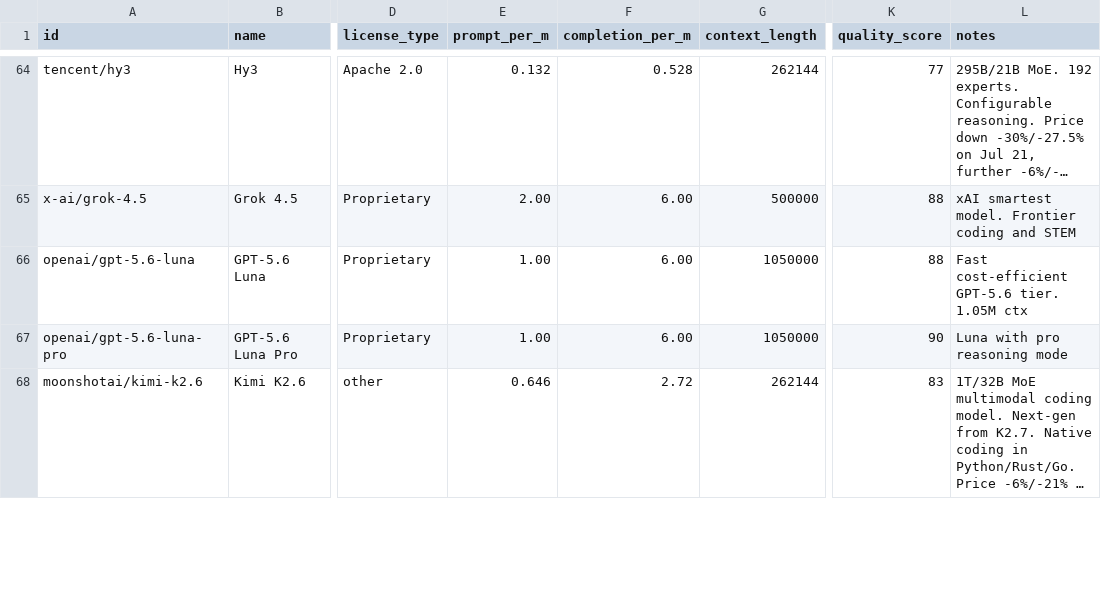
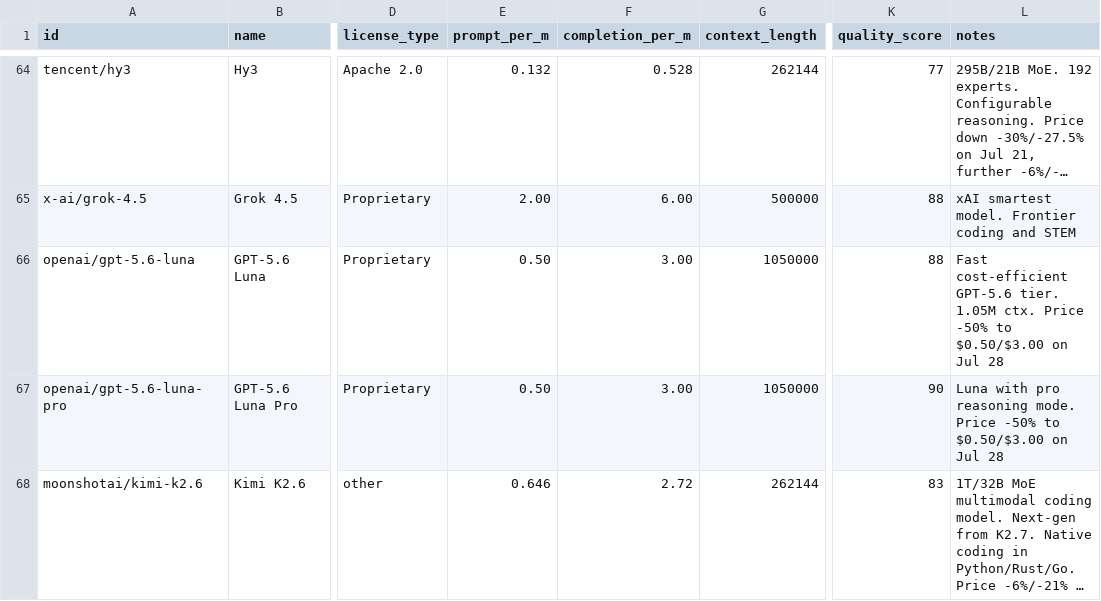
Before and after one commit to startakovsky/llm-model-tracker, a CSV file: models.csv, drawn as a sheet; only a part is shown, gaps mark what is left out; long unchanged cells end in …; the diff covers the shown part only; the diff names each change by its address in the sheet, - before the commit and + after, or states it on an @@ line.

```diff
--- a/models.csv
+++ b/models.csv
-E66:E67 (prompt_per_m): 1.00
+E66:E67 (prompt_per_m): 0.50
-F66:F67 (completion_per_m): 6.00
+F66:F67 (completion_per_m): 3.00
-L66 (notes): …tier. 1.05M ctx
+L66 (notes): …tier. 1.05M ctx. Price -50% to $0.50/$3.00 on Jul 28
-L67 (notes): …pro reasoning mode
+L67 (notes): …pro reasoning mode. Price -50% to $0.50/$3.00 on Jul 28
```
Also changed, not shown: 1 added row and 20 edited cells elsewhere in this file, 4 other files.
